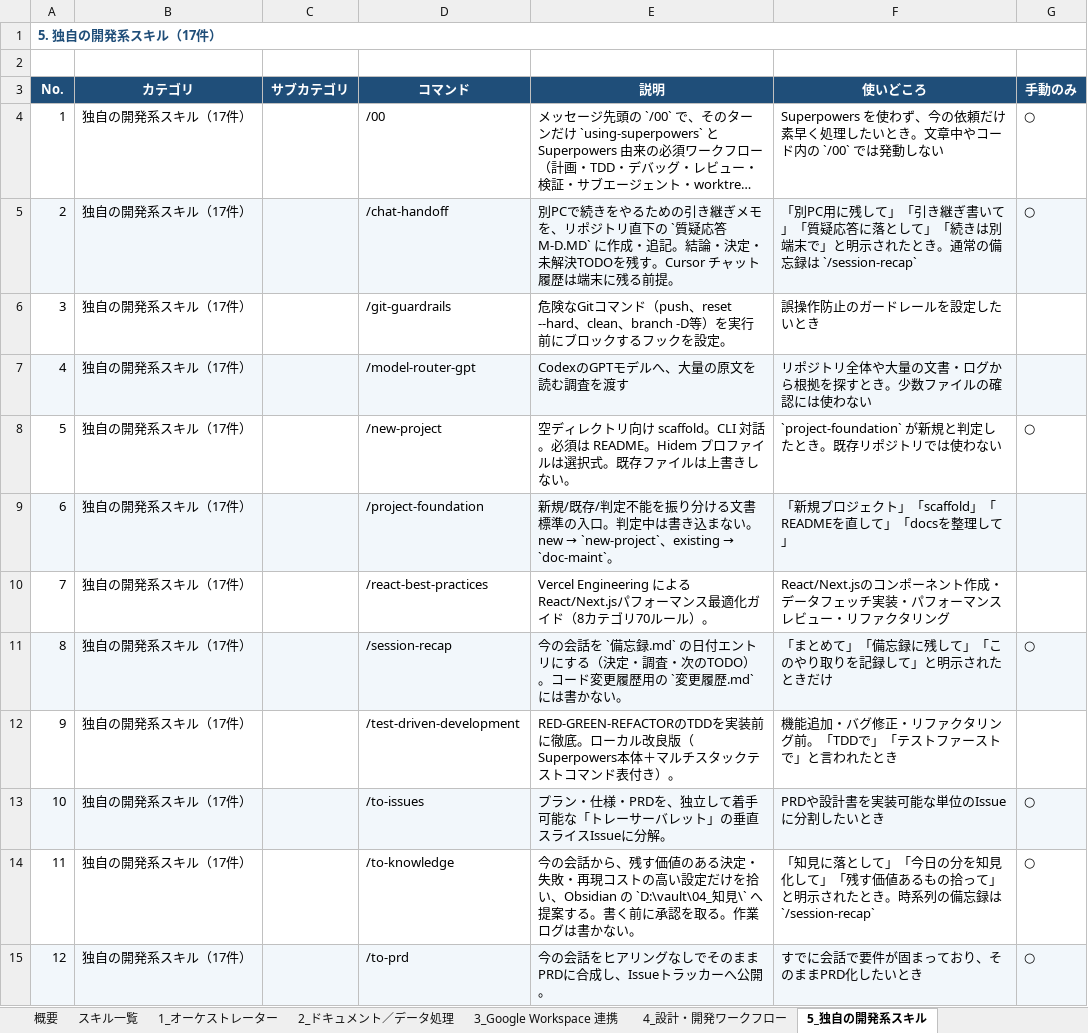
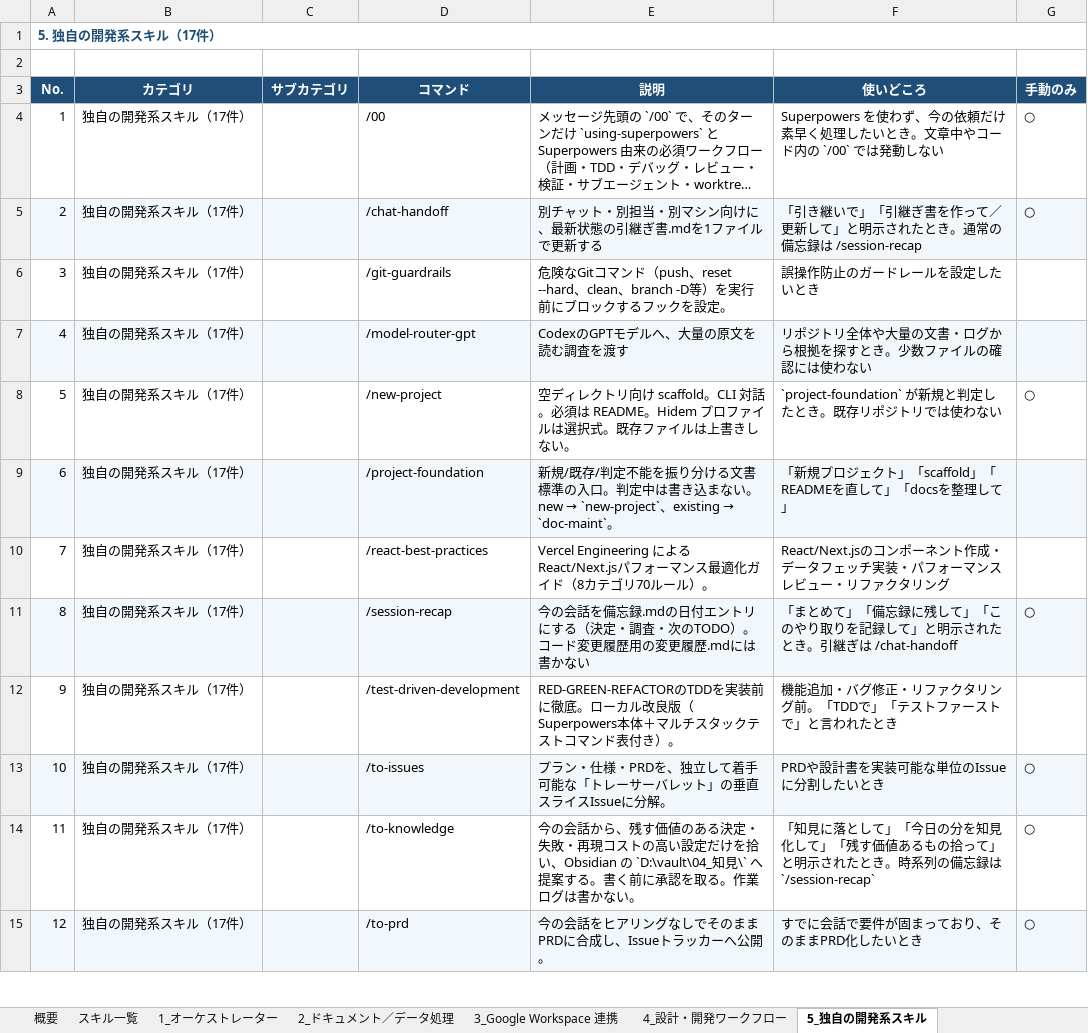
Before and after one commit to poyoyon-ceee/skills-maker, an Excel workbook: skills一覧.xlsx, sheet 5_独自の開発系スキル, drawn as a sheet; only a part is shown; long unchanged cells end in …; values as stored, in another font and other column widths than the file's, no borders; the diff names each change by its address in the sheet, - before the commit and + after, or states it on an @@ line.

Commit message:
chat-handoffのfix

```diff
--- a/skills一覧.xlsx (sheet 5_独自の開発系スキル)
+++ b/skills一覧.xlsx (sheet 5_独自の開発系スキル)
-E5 (説明): 別PCで続きをやるための引き継ぎメモを、リポジトリ直下の `質疑応答M-D.MD` に作成・追記。結論・決定・未解決TODOを残す。Cursor チャット履歴は端末に残る前提。
+E5 (説明): 別チャット・別担当・別マシン向けに、最新状態の引継ぎ書.mdを1ファイルで更新する
-F5 (使いどころ): 「別PC用に残して」「引き継ぎ書いて」「質疑応答に落として」「続きは別端末で」と明示されたとき。通常の備忘録は `/session-recap`
+F5 (使いどころ): 「引き継いで」「引継ぎ書を作って／更新して」と明示されたとき。通常の備忘録は /session-recap
-E11 (説明): …の会話を `備忘録.md` の日付エントリにする（決定・調査・次のTODO）。コード変更履歴用の `変更履歴.md` には書かない。
+E11 (説明): …の会話を備忘録.mdの日付エントリにする（決定・調査・次のTODO）。コード変更履歴用の変更履歴.mdには書かない
-F11 (使いどころ): …れたときだけ
+F11 (使いどころ): …れたとき。引継ぎは /chat-handoff
```
Also changed, not shown: sheet スキル一覧, 5 other files.
